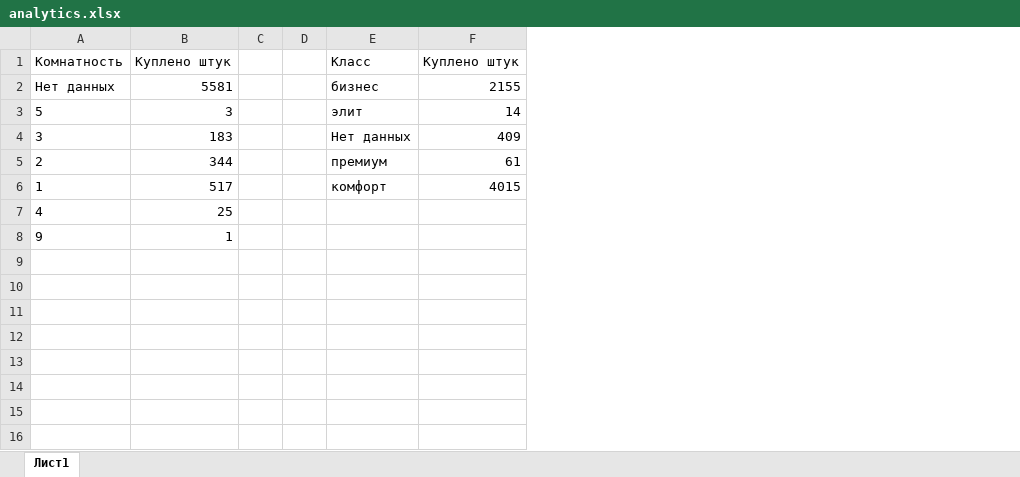
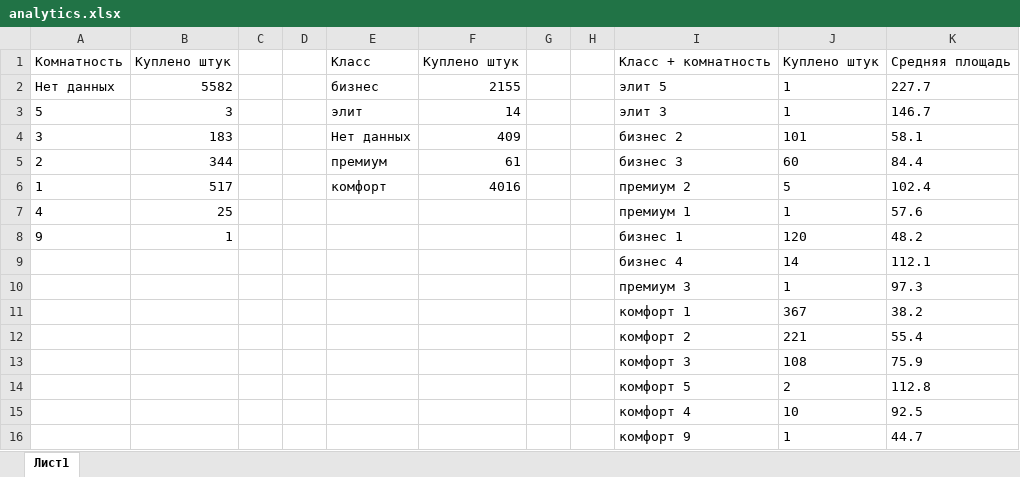
Before and after one commit to IvanKinder/interviews, an Excel workbook: analytics.xlsx, sheet Лист1, drawn as a sheet; values as stored, in another font and other column widths than the file's, no borders; the diff names each change by its address in the sheet, - before the commit and + after, or states it on an @@ line.

```diff
--- a/analytics.xlsx (sheet Лист1)
+++ b/analytics.xlsx (sheet Лист1)
+column G, empty
+column H, empty
+column I, rows 1-8: Класс + комнатность | элит 5 | элит 3 | бизнес 2 | бизнес 3 | премиум 2 | премиум 1 | бизнес 1
+column J, rows 1-8: Куплено штук | 1 | 1 | 101 | 60 | 5 | 1 | 120
+column K, rows 1-8: Средняя площадь | 227.7 | 146.7 | 58.1 | 84.4 | 102.4 | 57.6 | 48.2
-B2: 5581
+B2: 5582
-F6: 4015
+F6: 4016
+row 9:  |  |  |  |  |  |  |  | бизнес 4 | 14 | 112.1
+row 10:  |  |  |  |  |  |  |  | премиум 3 | 1 | 97.3
+row 11:  |  |  |  |  |  |  |  | комфорт 1 | 367 | 38.2
+row 12:  |  |  |  |  |  |  |  | комфорт 2 | 221 | 55.4
+row 13:  |  |  |  |  |  |  |  | комфорт 3 | 108 | 75.9
+row 14:  |  |  |  |  |  |  |  | комфорт 5 | 2 | 112.8
+row 15:  |  |  |  |  |  |  |  | комфорт 4 | 10 | 92.5
+row 16:  |  |  |  |  |  |  |  | комфорт 9 | 1 | 44.7
```
Also changed, not shown: 2 other files.
